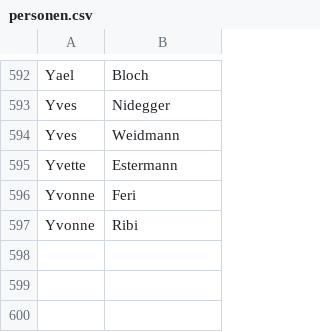
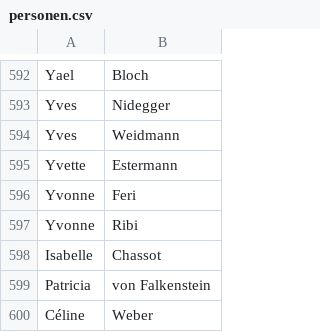
Before and after one commit to lobbywatch/watchers, a CSV file: personen.csv, drawn as a sheet; only a part is shown, gaps mark what is left out.

Commit message:
manually added three new parlamentarians

```diff
--- a/personen.csv
+++ b/personen.csv
@@ -597 +597,4 @@ Yvonne,Feri
 Yvonne,Ribi
+Isabelle,Chassot
+Patricia,von Falkenstein
+Céline,Weber
```
